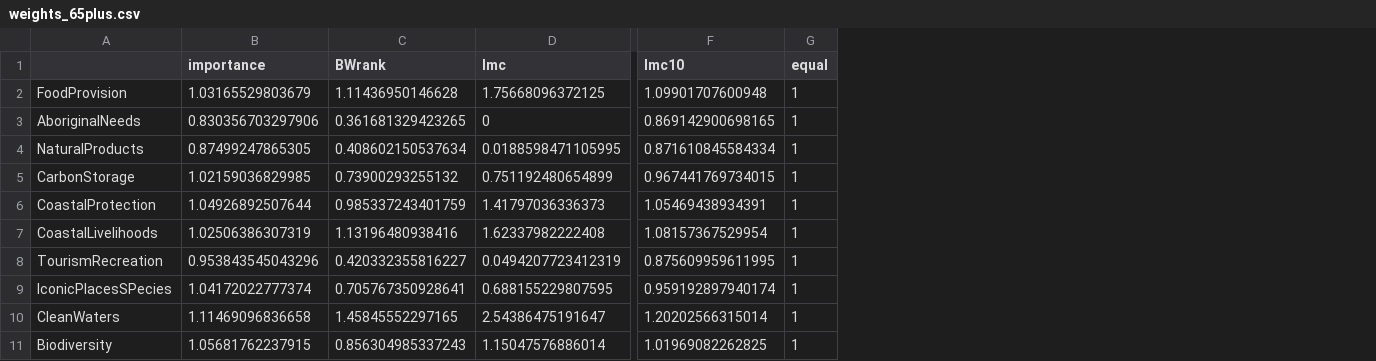
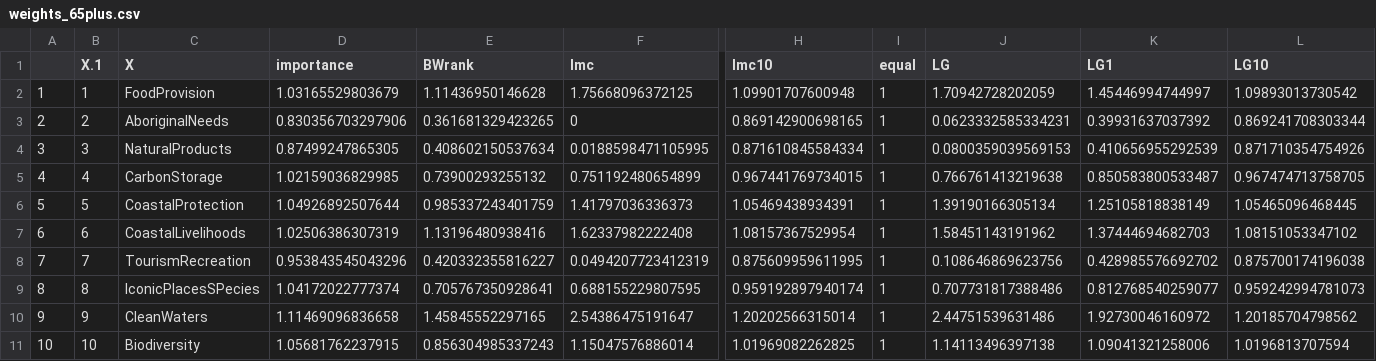
Before and after one commit to OHI-Science/ohi-canada, a CSV file: eezCHONE/rawdata.Canada-CHONe2014/weights/weights_65plus.csv, drawn as a sheet; only a part is shown, gaps mark what is left out; addresses are those after the commit; the diff names each change by its address in the sheet, - before the commit and + after, or states it on an @@ line.

```diff
--- a/eezCHONE/rawdata.Canada-CHONe2014/weights/weights_65plus.csv
+++ b/eezCHONE/rawdata.Canada-CHONe2014/weights/weights_65plus.csv
+column A, rows 2-11: 1 | 2 | 3 | 4 | 5 | 6 | 7 | 8 | 9 | 10
+column B (X.1), rows 2-11: 1 | 2 | 3 | 4 | 5 | 6 | 7 | 8 | 9 | 10
+column J (LG), rows 2-11: 1.70942728202059 | 0.0623332585334231 | 0.0800359039569153 | 0.766761413219638 | 1.39190166305134 | 1.58451143191962 | 0.108646869623756 | 0.707731817388486 | 2.44751539631486 | 1.14113496397138
+column K (LG1), rows 2-11: 1.45446994744997 | 0.39931637037392 | 0.410656955292539 | 0.850583800533487 | 1.25105818838149 | 1.37444694682703 | 0.428985576692702 | 0.812768540259077 | 1.92730046160972 | 1.09041321258006
+column L (LG10), rows 2-11: 1.09893013730542 | 0.869241708303344 | 0.871710354754926 | 0.967474713758705 | 1.05465096468445 | 1.08151053347102 | 0.875700174196038 | 0.959242994781073 | 1.20185704798562 | 1.0196813707594
-C1: (empty)
+C1: X
```
Also changed, not shown: eezCHONE/rawdata.Canada-CHONe2014/weights/weights_20to24.csv, eezCHONE/rawdata.Canada-CHONe2014/weights/weights_55to64.csv, 19 other files.
